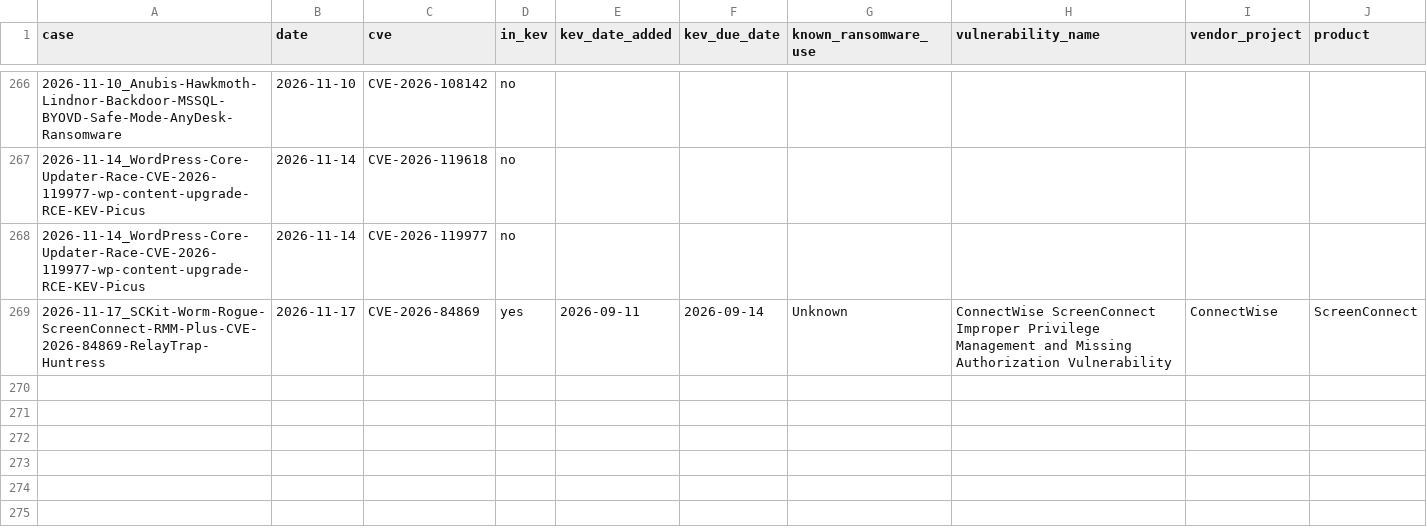
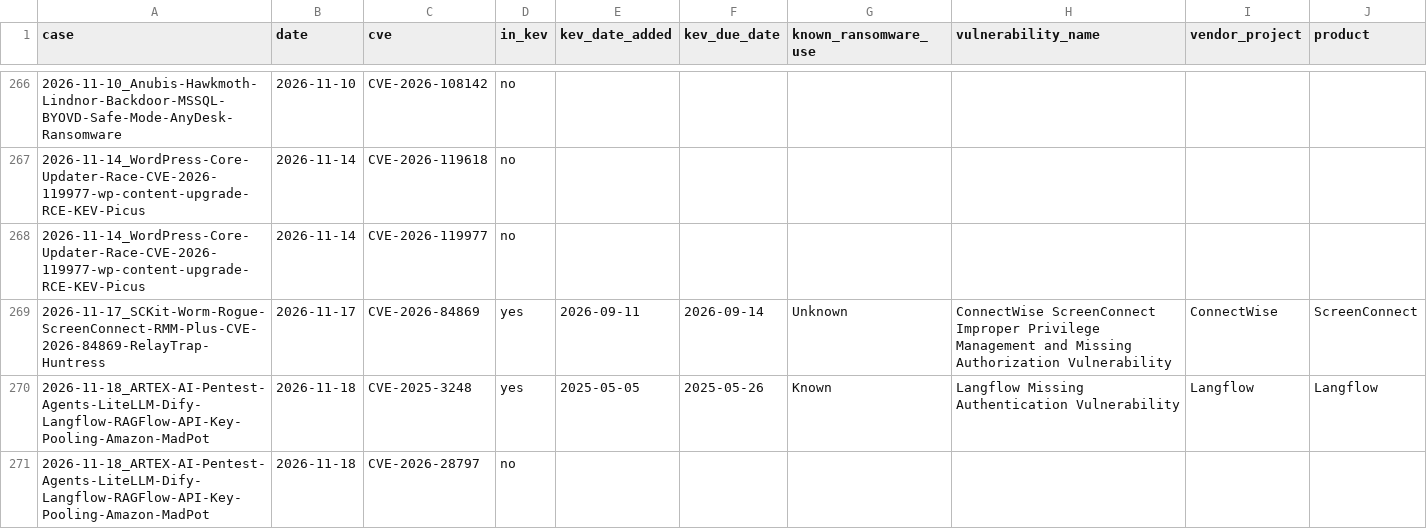
Before and after one commit to javierDAW/detection-diary, a CSV file: feeds/kev_overlay.csv, drawn as a sheet; only a part is shown, gaps mark what is left out.

Commit message:
2026-11-18_ARTEX-AI-Pentest-Agents-LiteLLM-Dify-Langflow-RAGFlow-API-Key-Pooling-Amazon-MadPot

```diff
--- a/feeds/kev_overlay.csv
+++ b/feeds/kev_overlay.csv
@@ -269 +269,3 @@ case,date,cve,in_kev,kev_date_added,kev_due_date,known_ransomware_use,vulnerabil
 2026-11-17_SCKit-Worm-Rogue-ScreenConnect-RMM-Plus-CVE-2026-84869-RelayTrap-Huntress,2026-11-17,CVE-2026-84869,yes,2026-09-11,2026-09-14,Unknown,ConnectWise ScreenConnect Improper Privilege Management and Missing Authorization Vulnerability,ConnectWise,ScreenConnect
+2026-11-18_ARTEX-AI-Pentest-Agents-LiteLLM-Dify-Langflow-RAGFlow-API-Key-Pooling-Amazon-MadPot,2026-11-18,CVE-2025-3248,yes,2025-05-05,2025-05-26,Known,Langflow Missing Authentication Vulnerability,Langflow,Langflow
+2026-11-18_ARTEX-AI-Pentest-Agents-LiteLLM-Dify-Langflow-RAGFlow-API-Key-Pooling-Amazon-MadPot,2026-11-18,CVE-2026-28797,no,,,,,,
```
Also changed, not shown: 54 other files.
